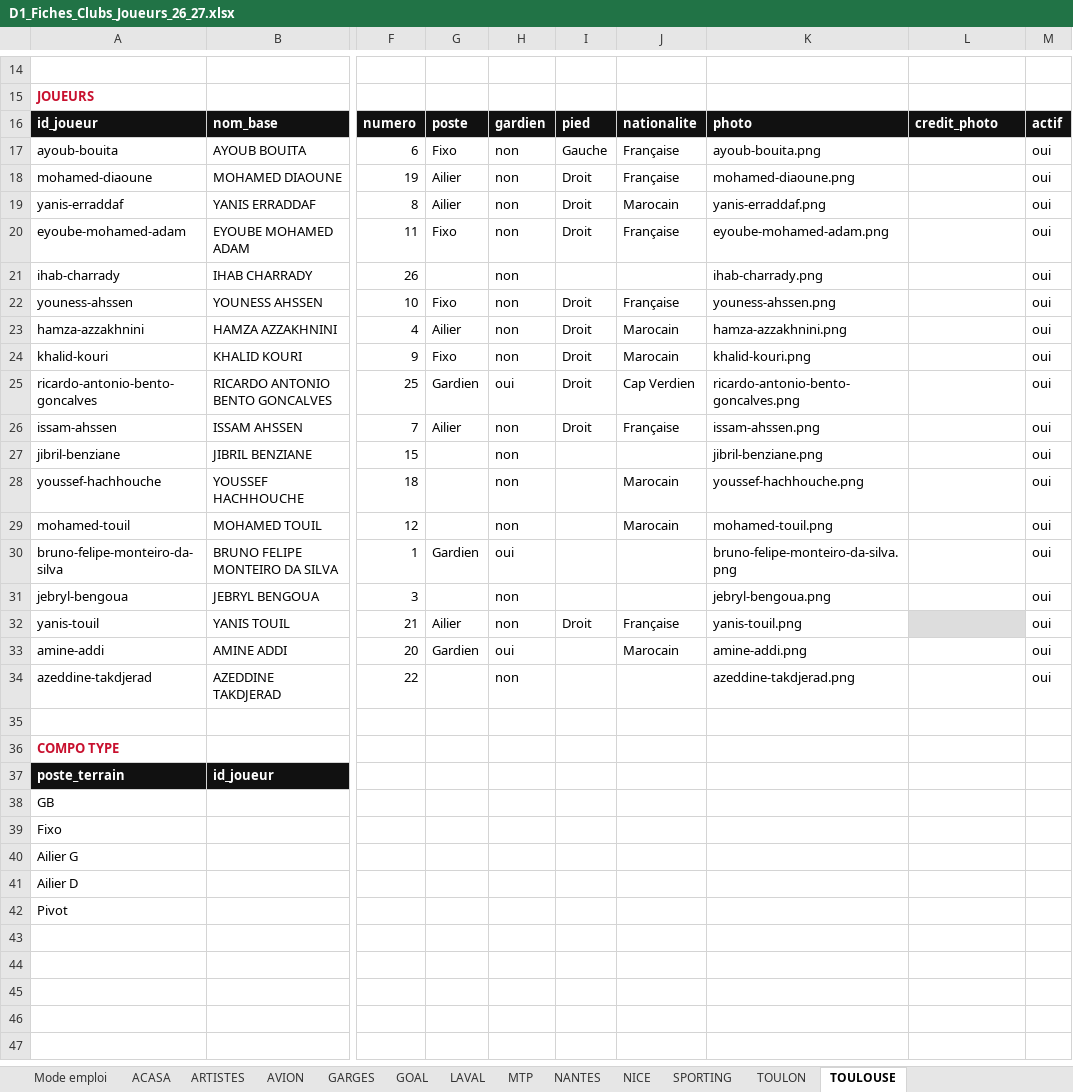
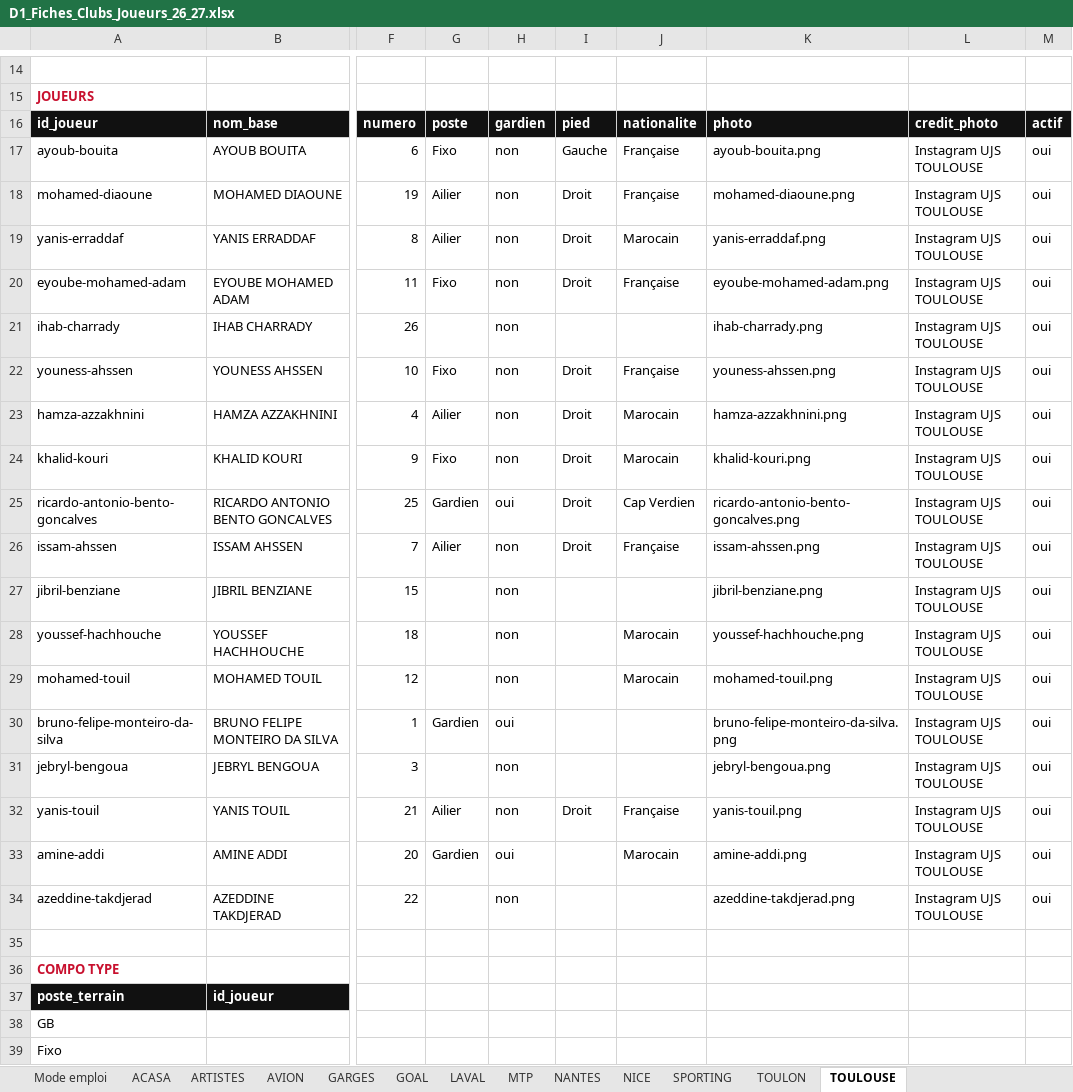
Before and after one commit to victorgeoffroy01-prog/d1-futsal-2026, an Excel workbook: D1_Fiches_Clubs_Joueurs_26_27.xlsx, sheet TOULOUSE, drawn as a sheet; only a part is shown, gaps mark what is left out; the shorter side is filled out with more unchanged rows; values as stored, in another font and other column widths than the file's, no borders; the diff names each change by its address in the sheet, - before the commit and + after, or states it on an @@ line.

```diff
--- a/D1_Fiches_Clubs_Joueurs_26_27.xlsx (sheet TOULOUSE)
+++ b/D1_Fiches_Clubs_Joueurs_26_27.xlsx (sheet TOULOUSE)
-L17:L34: (empty)
+L17:L34: Instagram UJS TOULOUSE
-L32 fill: #DDDDDD
+L32 fill: none
```
Also changed, not shown: sheet GARGES, sheet TOULON, sheet NICE, sheet NANTES, sheet MTP, sheet LAVAL.
